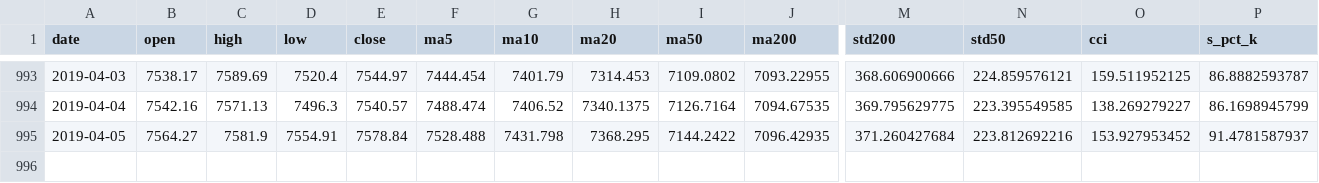
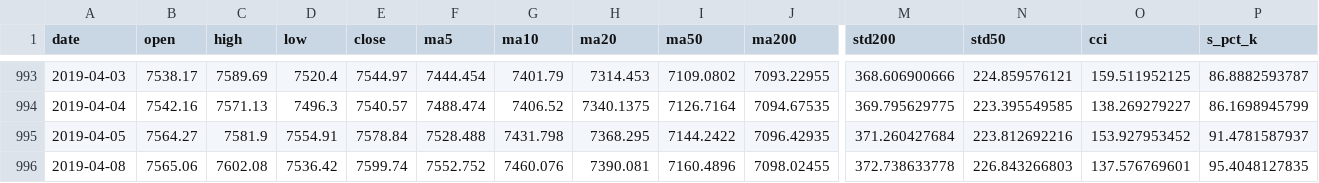
Before and after one commit to zhaoy99/outputs, a CSV file: nasdaq/nasdaq.index.metrics.csv, drawn as a sheet; only a part is shown, gaps mark what is left out; rows hold the shown columns only; the diff names each change by its address in the sheet, - before the commit and + after, or states it on an @@ line.

```diff
--- a/nasdaq/nasdaq.index.metrics.csv
+++ b/nasdaq/nasdaq.index.metrics.csv
+row 996: 2019-04-08 | 7565.06 | 7602.08 | 7536.42 | 7599.74 | 7552.752 | 7460.076 | 7390.081 | 7160.4896 | 7098.02455 | 372.738633778 | 226.843266803 | 137.576769601 | 95.4048127835
```
Also changed, not shown: nasdaq/nasdaq.2018-01-01.rtn.csv, nasdaq/nasdaq.index.trend.csv, 4 other files.
